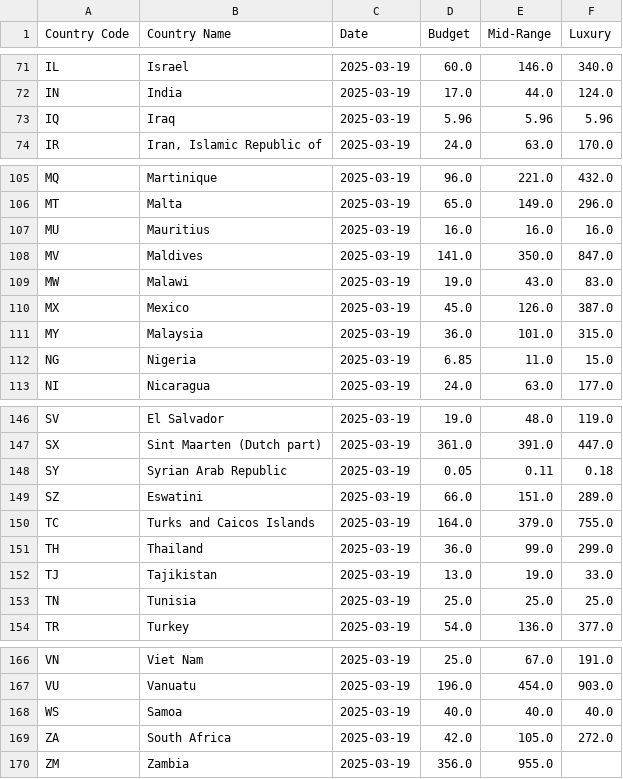
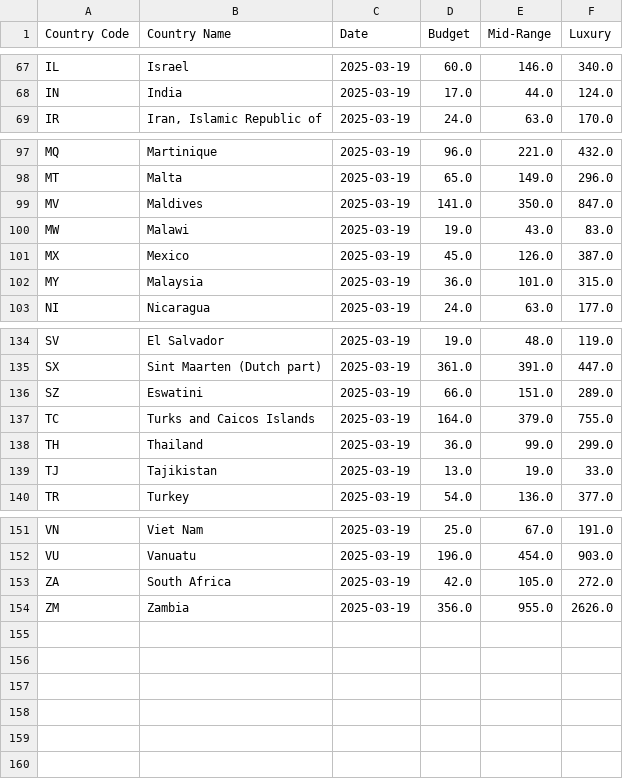
Before and after one commit to felrando/lit_a, a CSV file: clean_budget_data.csv, drawn as a sheet; only a part is shown, gaps mark what is left out; the diff covers the shown part only.

```diff
--- a/clean_budget_data.csv
+++ b/clean_budget_data.csv
@@ -72,3 +68,2 @@ IL,Israel,2025-03-19,60.0,146.0,340.0
 IN,India,2025-03-19,17.0,44.0,124.0
-IQ,Iraq,2025-03-19,5.96,5.96,5.96
 IR,"Iran, Islamic Republic of",2025-03-19,24.0,63.0,170.0
@@ -106,3 +98,2 @@ MQ,Martinique,2025-03-19,96.0,221.0,432.0
 MT,Malta,2025-03-19,65.0,149.0,296.0
-MU,Mauritius,2025-03-19,16.0,16.0,16.0
 MV,Maldives,2025-03-19,141.0,350.0,847.0
@@ -111,3 +102,2 @@ MX,Mexico,2025-03-19,45.0,126.0,387.0
 MY,Malaysia,2025-03-19,36.0,101.0,315.0
-NG,Nigeria,2025-03-19,6.85,11.0,15.0
 NI,Nicaragua,2025-03-19,24.0,63.0,177.0
@@ -147,3 +135,2 @@ SV,El Salvador,2025-03-19,19.0,48.0,119.0
 SX,Sint Maarten (Dutch part),2025-03-19,361.0,391.0,447.0
-SY,Syrian Arab Republic,2025-03-19,0.05,0.11,0.18
 SZ,Eswatini,2025-03-19,66.0,151.0,289.0
@@ -152,3 +139,2 @@ TH,Thailand,2025-03-19,36.0,99.0,299.0
 TJ,Tajikistan,2025-03-19,13.0,19.0,33.0
-TN,Tunisia,2025-03-19,25.0,25.0,25.0
 TR,Turkey,2025-03-19,54.0,136.0,377.0
@@ -167,4 +152,3 @@ VN,Viet Nam,2025-03-19,25.0,67.0,191.0
 VU,Vanuatu,2025-03-19,196.0,454.0,903.0
-WS,Samoa,2025-03-19,40.0,40.0,40.0
 ZA,South Africa,2025-03-19,42.0,105.0,272.0
-ZM,Zambia,2025-03-19,356.0,955.0,
+ZM,Zambia,2025-03-19,356.0,955.0,2626.0
```
Also changed, not shown: 10 removed rows and 2 edited cells elsewhere in this file, 2 other files.
